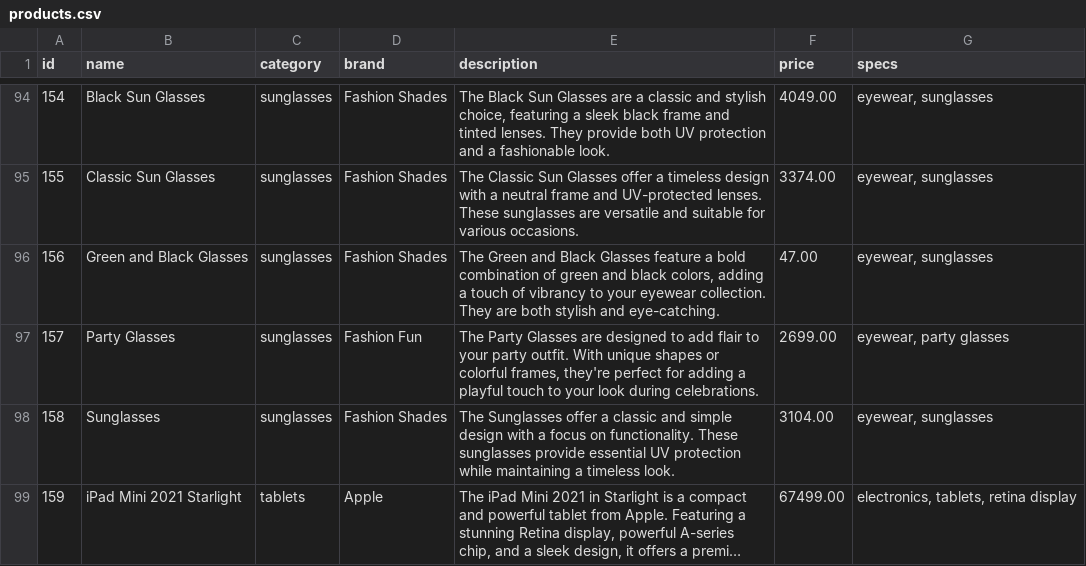
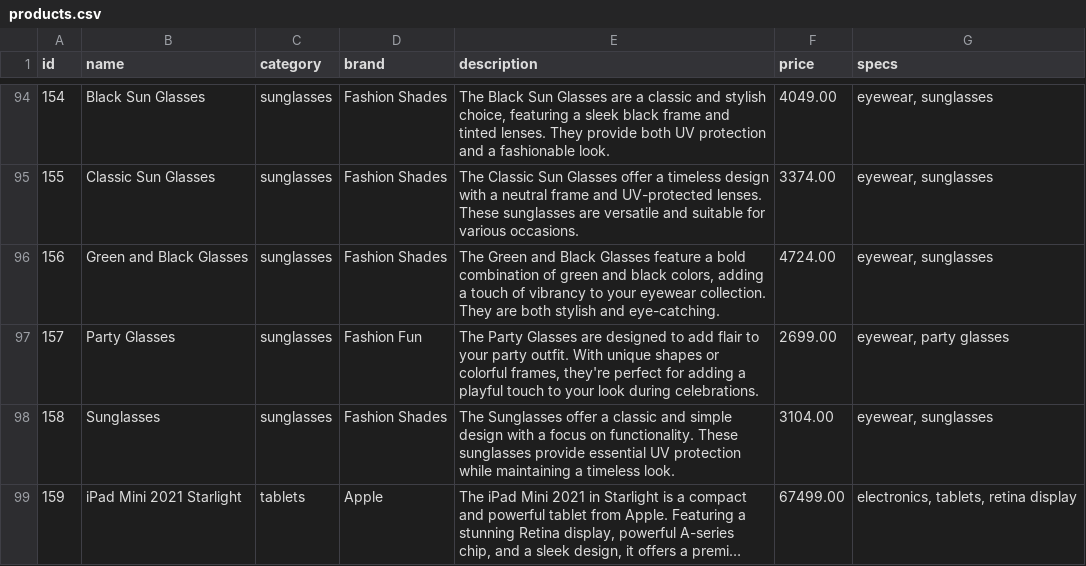
Before and after one commit to kuzuu60/Ecommerce-Frontend, a CSV file: backend/data/products.csv, drawn as a sheet; only a part is shown, gaps mark what is left out; long unchanged cells end in ….

```diff
--- a/backend/data/products.csv
+++ b/backend/data/products.csv
@@ -95,3 +95,3 @@ id,name,category,brand,description,price,specs
 155,Classic Sun Glasses,sunglasses,Fashion Shades,The Classic Sun Glasses offer a timeless design with a neutral frame and UV-protected lenses. These sunglasses are versatile and suitable for various occasions.,3374.00,"eyewear, sunglasses"
-156,Green and Black Glasses,sunglasses,Fashion Shades,"The Green and Black Glasses feature a bold combination of green and black colors, adding a touch of vibrancy to your eyewear collection. They are both stylish and eye-catching.",47.00,"eyewear, sunglasses"
+156,Green and Black Glasses,sunglasses,Fashion Shades,"The Green and Black Glasses feature a bold combination of green and black colors, adding a touch of vibrancy to your eyewear collection. They are both stylish and eye-catching.",4724.00,"eyewear, sunglasses"
 157,Party Glasses,sunglasses,Fashion Fun,"The Party Glasses are designed to add flair to your party outfit. With unique shapes or colorful frames, they're perfect for adding a playful touch to your look during celebrations.",2699.00,"eyewear, party glasses"
```
Also changed, not shown: 36 other files.
